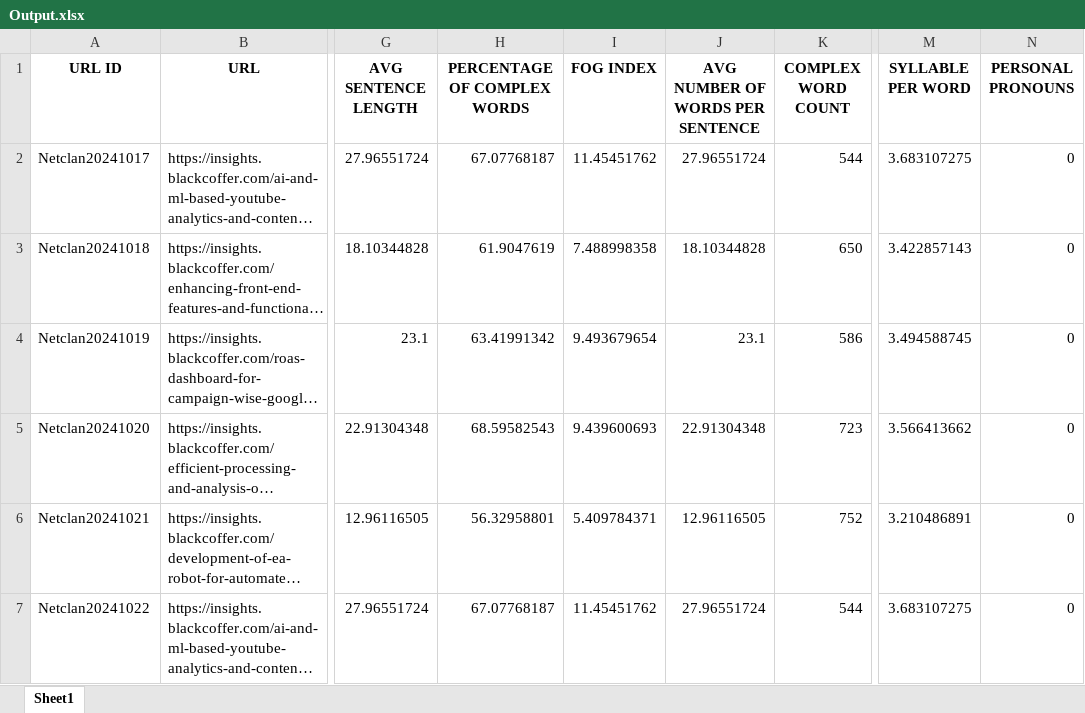
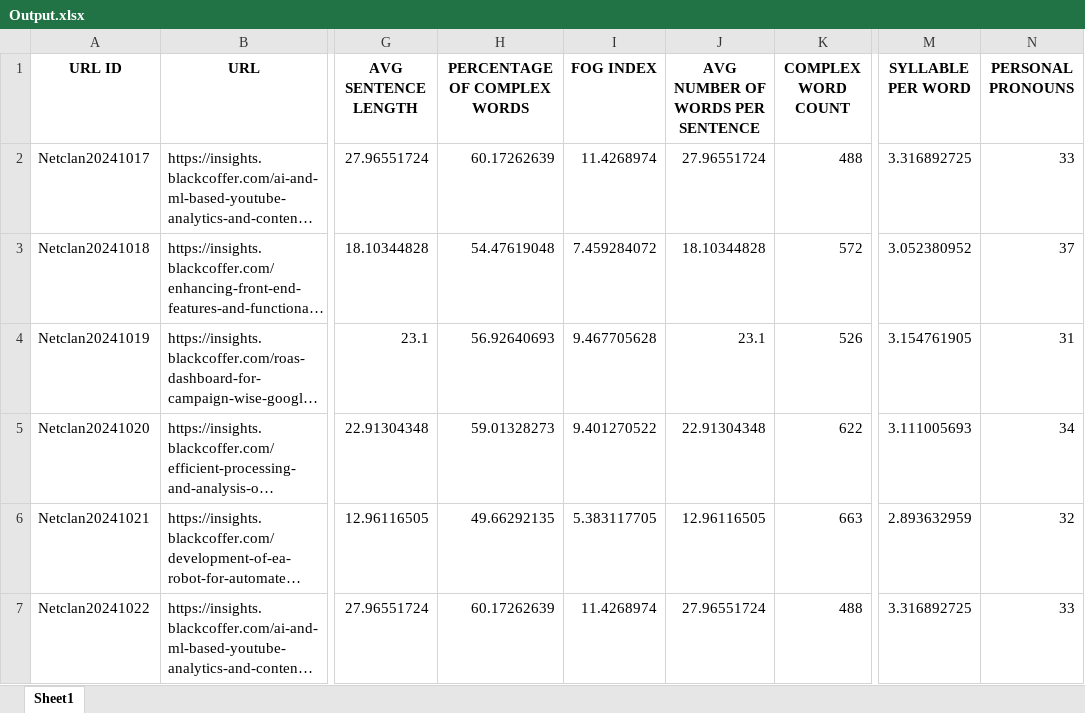
Before and after one commit to sonalrajsr/Web-Scrapping-Sentiment-analysis, an Excel workbook: Output.xlsx, sheet Sheet1, drawn as a sheet; only a part is shown, gaps mark what is left out; long unchanged cells end in …; values as stored, in another font and other column widths than the file's, no borders; the diff covers the shown part only; the diff names each change by its address in the sheet, - before the commit and + after, or states it on an @@ line.

Commit message:
corrected the error of pronoun calculation

```diff
--- a/Output.xlsx (sheet Sheet1)
+++ b/Output.xlsx (sheet Sheet1)
-H2 (PERCENTAGE OF COMPLEX WORDS): 67.07768187
+H2 (PERCENTAGE OF COMPLEX WORDS): 60.17262639
-I2 (FOG INDEX): 11.45451762
+I2 (FOG INDEX): 11.4268974
-K2 (COMPLEX WORD COUNT): 544
+K2 (COMPLEX WORD COUNT): 488
-M2 (SYLLABLE PER WORD): 3.683107275
+M2 (SYLLABLE PER WORD): 3.316892725
-N2 (PERSONAL PRONOUNS): 0
+N2 (PERSONAL PRONOUNS): 33
-H3 (PERCENTAGE OF COMPLEX WORDS): 61.9047619
+H3 (PERCENTAGE OF COMPLEX WORDS): 54.47619048
-I3 (FOG INDEX): 7.488998358
+I3 (FOG INDEX): 7.459284072
-K3 (COMPLEX WORD COUNT): 650
+K3 (COMPLEX WORD COUNT): 572
-M3 (SYLLABLE PER WORD): 3.422857143
+M3 (SYLLABLE PER WORD): 3.052380952
-N3 (PERSONAL PRONOUNS): 0
+N3 (PERSONAL PRONOUNS): 37
-H4 (PERCENTAGE OF COMPLEX WORDS): 63.41991342
+H4 (PERCENTAGE OF COMPLEX WORDS): 56.92640693
-I4 (FOG INDEX): 9.493679654
+I4 (FOG INDEX): 9.467705628
-K4 (COMPLEX WORD COUNT): 586
+K4 (COMPLEX WORD COUNT): 526
-M4 (SYLLABLE PER WORD): 3.494588745
+M4 (SYLLABLE PER WORD): 3.154761905
-N4 (PERSONAL PRONOUNS): 0
+N4 (PERSONAL PRONOUNS): 31
-H5 (PERCENTAGE OF COMPLEX WORDS): 68.59582543
+H5 (PERCENTAGE OF COMPLEX WORDS): 59.01328273
-I5 (FOG INDEX): 9.439600693
+I5 (FOG INDEX): 9.401270522
-K5 (COMPLEX WORD COUNT): 723
+K5 (COMPLEX WORD COUNT): 622
-M5 (SYLLABLE PER WORD): 3.566413662
+M5 (SYLLABLE PER WORD): 3.111005693
-N5 (PERSONAL PRONOUNS): 0
+N5 (PERSONAL PRONOUNS): 34
-H6 (PERCENTAGE OF COMPLEX WORDS): 56.32958801
+H6 (PERCENTAGE OF COMPLEX WORDS): 49.66292135
-I6 (FOG INDEX): 5.409784371
+I6 (FOG INDEX): 5.383117705
-K6 (COMPLEX WORD COUNT): 752
+K6 (COMPLEX WORD COUNT): 663
-M6 (SYLLABLE PER WORD): 3.210486891
+M6 (SYLLABLE PER WORD): 2.893632959
-N6 (PERSONAL PRONOUNS): 0
+N6 (PERSONAL PRONOUNS): 32
-H7 (PERCENTAGE OF COMPLEX WORDS): 67.07768187
+H7 (PERCENTAGE OF COMPLEX WORDS): 60.17262639
-I7 (FOG INDEX): 11.45451762
+I7 (FOG INDEX): 11.4268974
-K7 (COMPLEX WORD COUNT): 544
+K7 (COMPLEX WORD COUNT): 488
-M7 (SYLLABLE PER WORD): 3.683107275
+M7 (SYLLABLE PER WORD): 3.316892725
-N7 (PERSONAL PRONOUNS): 0
+N7 (PERSONAL PRONOUNS): 33
```
Also changed, not shown: 705 edited cells elsewhere in this sheet, 1 other file.
